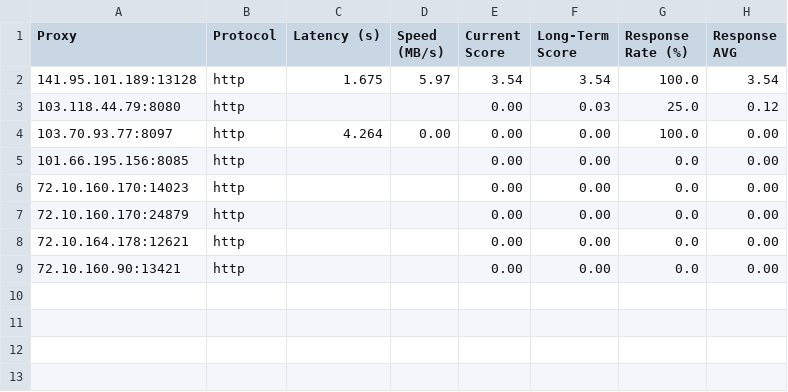
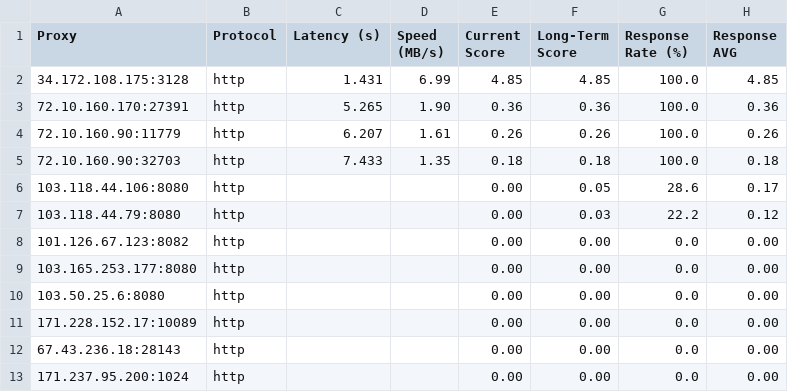
Before and after one commit to MuRongPIG/Proxy-Master, a CSV file: Output/proxy_benchmark_results.csv, drawn as a sheet.

```diff
--- a/Output/proxy_benchmark_results.csv
+++ b/Output/proxy_benchmark_results.csv
@@ -1,9 +1,13 @@
 Proxy,Protocol,Latency (s),Speed (MB/s),Current Score,Long-Term Score,Response Rate (%),Response AVG
-141.95.101.189:13128,http,1.675,5.97,3.54,3.54,100.0,3.54
-103.118.44.79:8080,http,,,0.00,0.03,25.0,0.12
-103.70.93.77:8097,http,4.264,0.00,0.00,0.00,100.0,0.00
-101.66.195.156:8085,http,,,0.00,0.00,0.0,0.00
-72.10.160.170:14023,http,,,0.00,0.00,0.0,0.00
-72.10.160.170:24879,http,,,0.00,0.00,0.0,0.00
-72.10.164.178:12621,http,,,0.00,0.00,0.0,0.00
-72.10.160.90:13421,http,,,0.00,0.00,0.0,0.00
+34.172.108.175:3128,http,1.431,6.99,4.85,4.85,100.0,4.85
+72.10.160.170:27391,http,5.265,1.90,0.36,0.36,100.0,0.36
+72.10.160.90:11779,http,6.207,1.61,0.26,0.26,100.0,0.26
+72.10.160.90:32703,http,7.433,1.35,0.18,0.18,100.0,0.18
+103.118.44.106:8080,http,,,0.00,0.05,28.6,0.17
+103.118.44.79:8080,http,,,0.00,0.03,22.2,0.12
+101.126.67.123:8082,http,,,0.00,0.00,0.0,0.00
+103.165.253.177:8080,http,,,0.00,0.00,0.0,0.00
+103.50.25.6:8080,http,,,0.00,0.00,0.0,0.00
+171.228.152.17:10089,http,,,0.00,0.00,0.0,0.00
+67.43.236.18:28143,http,,,0.00,0.00,0.0,0.00
+171.237.95.200:1024,http,,,0.00,0.00,0.0,0.00
```
Also changed, not shown: Output/proxy_history.csv, 5 other files.
